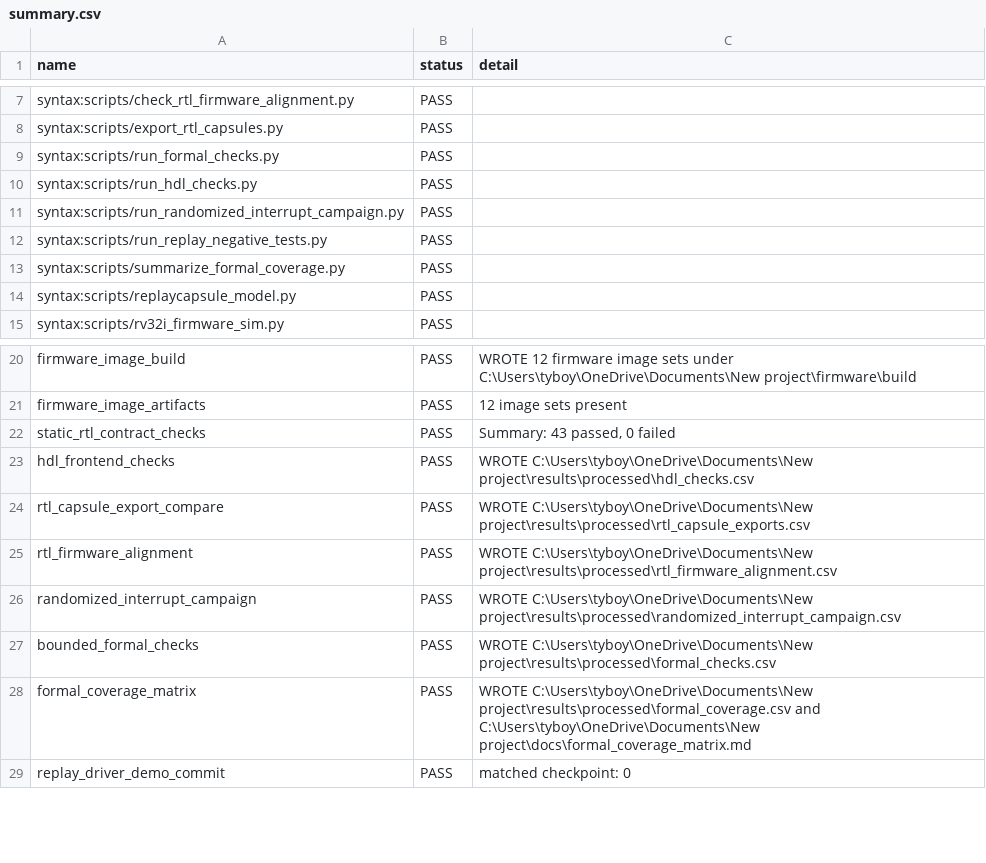
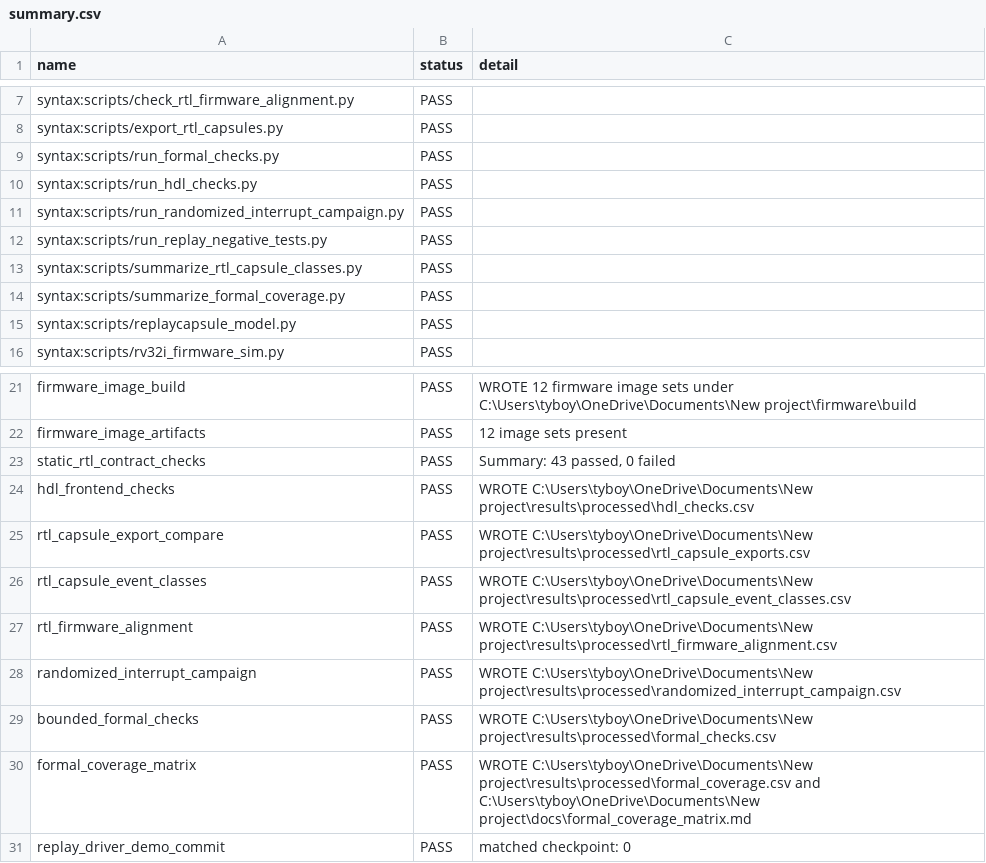
Before and after one commit to Tylerlee102/ASP-DAC, a CSV file: results/processed/summary.csv, drawn as a sheet; only a part is shown, gaps mark what is left out; the diff names each change by its address in the sheet, - before the commit and + after, or states it on an @@ line.

Commit message:
Add RTL capsule class breakdown

```diff
--- a/results/processed/summary.csv
+++ b/results/processed/summary.csv
+row 13: syntax:scripts/summarize_rtl_capsule_classes.py | PASS
+row 26: rtl_capsule_event_classes | PASS | WROTE C:\Users\tyboy\OneDrive\Documents\New project\results\processed\rtl_capsule_event_classes.csv
```
Also changed, not shown: 10 other files.
